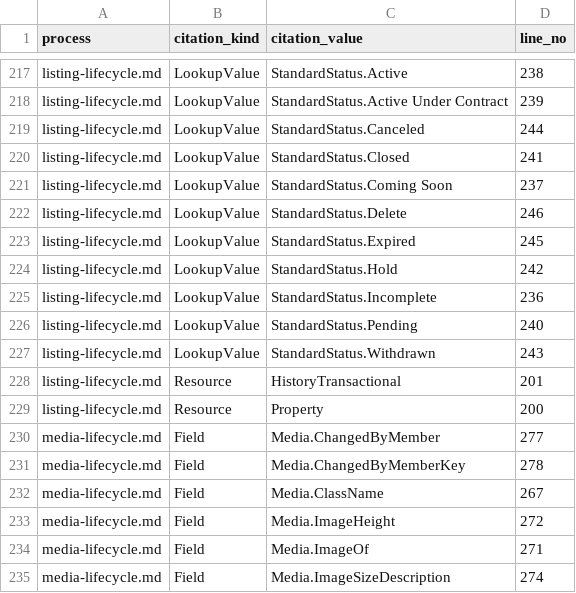
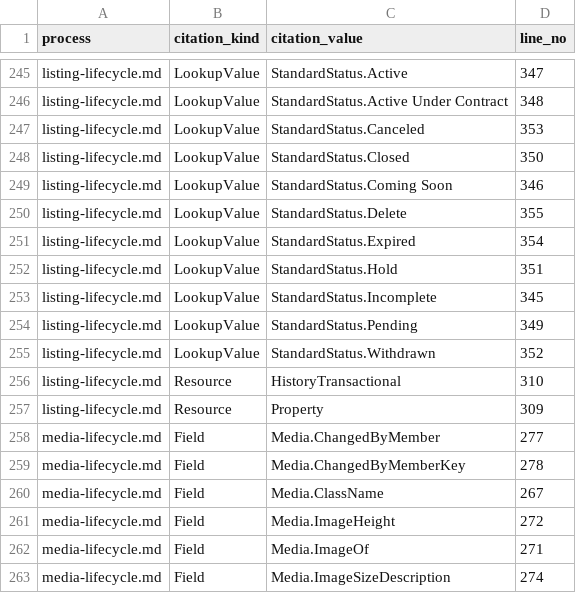
Before and after one commit to gca-global/matrix-platform-kb, a CSV file: docs/business-processes/canonical-processes/raw/citations.csv, drawn as a sheet; only a part is shown, gaps mark what is left out; addresses are those after the commit; the diff covers the shown part only; the diff names each change by its address in the sheet, - before the commit and + after, or states it on an @@ line.

```diff
--- a/docs/business-processes/canonical-processes/raw/citations.csv
+++ b/docs/business-processes/canonical-processes/raw/citations.csv
-D245 (line_no): 238
+D245 (line_no): 347
-D246 (line_no): 239
+D246 (line_no): 348
-D247 (line_no): 244
+D247 (line_no): 353
-D248 (line_no): 241
+D248 (line_no): 350
-D249 (line_no): 237
+D249 (line_no): 346
-D250 (line_no): 246
+D250 (line_no): 355
-D251 (line_no): 245
+D251 (line_no): 354
-D252 (line_no): 242
+D252 (line_no): 351
-D253 (line_no): 236
+D253 (line_no): 345
-D254 (line_no): 240
+D254 (line_no): 349
-D255 (line_no): 243
+D255 (line_no): 352
-D256 (line_no): 201
+D256 (line_no): 310
-D257 (line_no): 200
+D257 (line_no): 309
```
Also changed, not shown: 28 added rows and 46 edited cells elsewhere in this file, docs/business-processes/canonical-processes/raw/coverage.csv, 3 other files.
